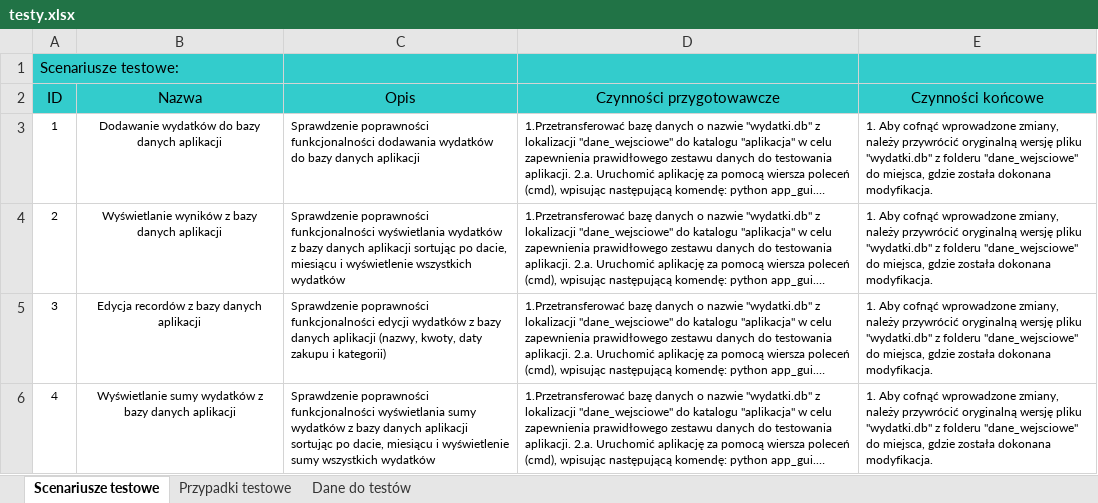
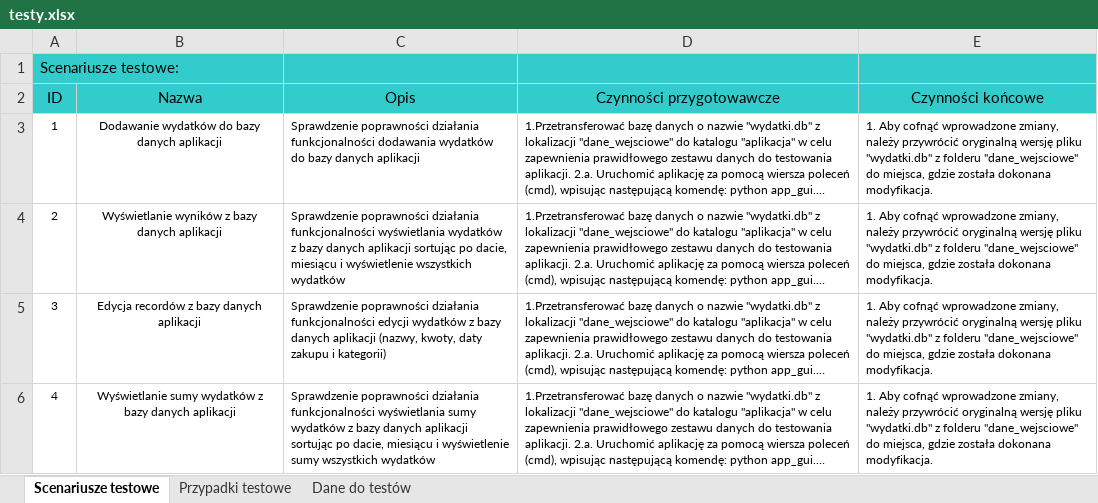
Before and after one commit to SylwiaMir/App_zaliczenie, an Excel workbook: testy.xlsx, sheet Scenariusze testowe, drawn as a sheet; long unchanged cells end in …; values as stored, in another font and other column widths than the file's, no borders; the diff names each change by its address in the sheet, - before the commit and + after, or states it on an @@ line.

```diff
--- a/testy.xlsx (sheet Scenariusze testowe)
+++ b/testy.xlsx (sheet Scenariusze testowe)
-C3 (Opis): Sprawdzenie poprawności funkcjonalności dodawania…
+C3 (Opis): Sprawdzenie poprawności działania funkcjonalności dodawania…
-C4 (Opis): Sprawdzenie poprawności funkcjonalności wyświetlania…
+C4 (Opis): Sprawdzenie poprawności działania funkcjonalności wyświetlania…
-C5 (Opis): Sprawdzenie poprawności funkcjonalności edycji…
+C5 (Opis): Sprawdzenie poprawności działania funkcjonalności edycji…
-C6 (Opis): Sprawdzenie poprawności funkcjonalności wyświetlania…
+C6 (Opis): Sprawdzenie poprawności działania funkcjonalności wyświetlania…
```
Also changed, not shown: sheet Przypadki testowe, 9 other files.
